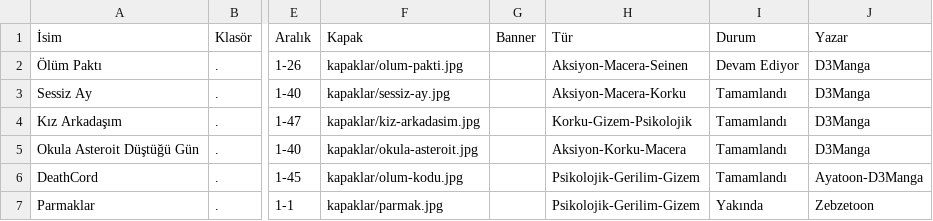
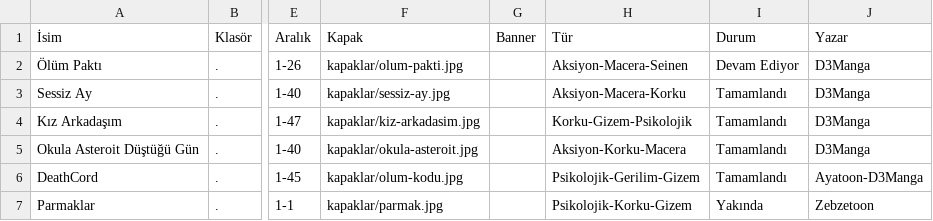
Before and after one commit to zebzetoon/zebzetoon.github.io, a CSV file: liste.csv, drawn as a sheet; only a part is shown, gaps mark what is left out; the diff names each change by its address in the sheet, - before the commit and + after, or states it on an @@ line.

Commit message:
Update liste.csv

```diff
--- a/liste.csv
+++ b/liste.csv
-H7 (Tür): Psikolojik-Gerilim-Gizem
+H7 (Tür): Psikolojik-Korku-Gizem
```
